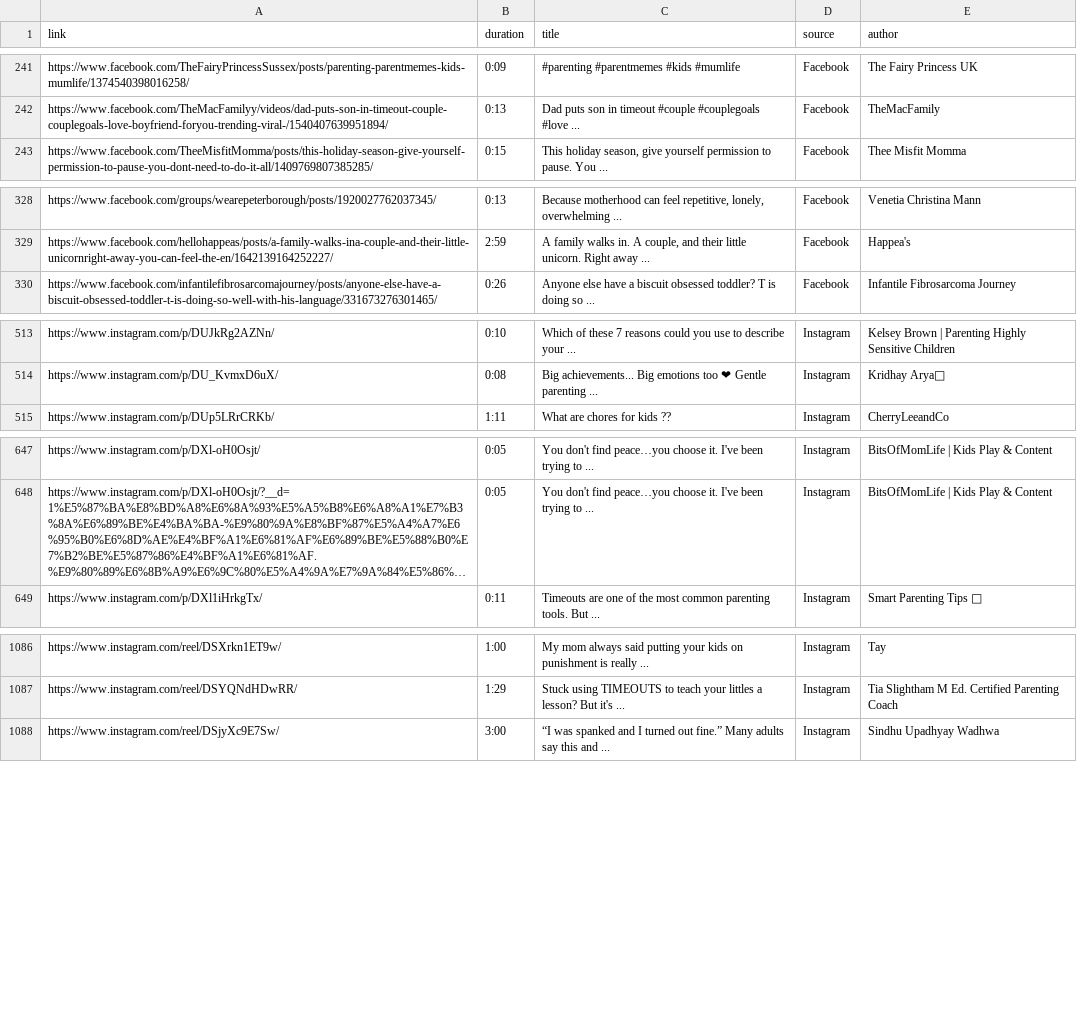
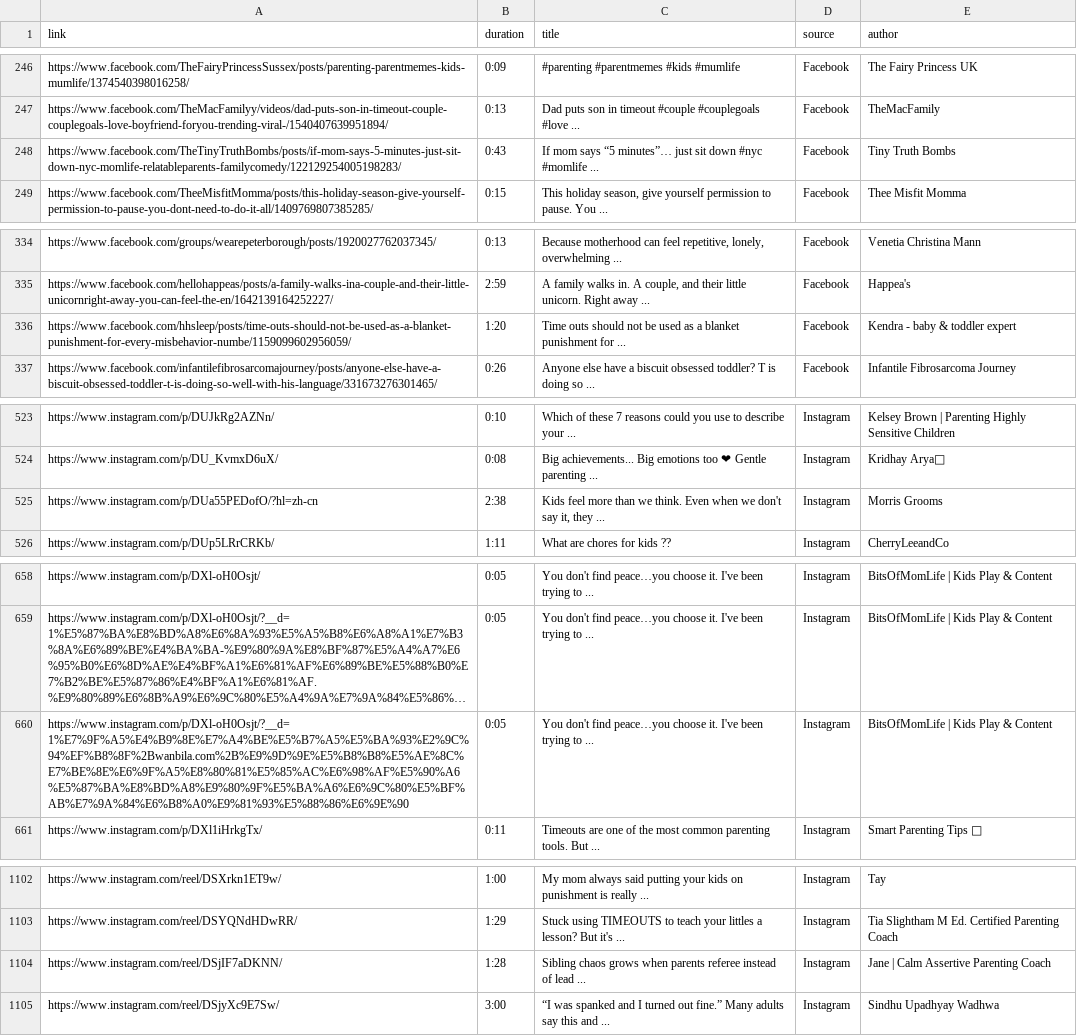
Before and after one commit to UoA-eResearch/timeout, a CSV file: data/timeout.csv, drawn as a sheet; only a part is shown, gaps mark what is left out; long unchanged cells end in …; the diff covers the shown part only; the diff names each change by its address in the sheet, - before the commit and + after, or states it on an @@ line.

```diff
--- a/data/timeout.csv
+++ b/data/timeout.csv
+row 248: https://www.facebook.com/TheTinyTruthBombs/posts/if-mom-says-5-minutes-just-sit-down-nyc-momlife-relatableparents-familycomedy/122129254005198283/ | 0:43 | If mom says “5 minutes”… just sit down #nyc #momlife ... | Facebook | Tiny Truth Bombs
+row 336: https://www.facebook.com/hhsleep/posts/time-outs-should-not-be-used-as-a-blanket-punishment-for-every-misbehavior-numbe/1159099602956059/ | 1:20 | Time outs should not be used as a blanket punishment for ... | Facebook | Kendra - baby & toddler expert
+row 525: https://www.instagram.com/p/DUa55PEDofO/?hl=zh-cn | 2:38 | Kids feel more than we think. Even when we don't say it, they ... | Instagram | Morris Grooms
+row 660: https://www.instagram.com/p/DXl-oH0Osjt/?__d=1%E7%9F%A5%E4%B9%8E%E7%A4%BE%E5%B7%A5%E5%BA%93%E2%9C%94%EF%B8%8F%2Bwanbila.com%2B%E9%9D%9E%E5%B8%B8%E5%AE%8C%E7%BE%8E%E6%9F%A5%E8%80%81%E5%85%AC%E6%98%AF%E5%90%A6%E5%87%BA%E8%BD%A8%E9%80%9F%E5%BA%A6%E6%9C%80%E5%BF%AB%E7%9A%84%E6%B8%A0%E9%81%93%E5%88%86%E6%9E%90 | 0:05 | You don't find peace…you choose it. I've been trying to ... | Instagram | BitsOfMomLife | Kids Play & Content
+row 1104: https://www.instagram.com/reel/DSjIF7aDKNN/ | 1:28 | Sibling chaos grows when parents referee instead of lead ... | Instagram | Jane | Calm Assertive Parenting Coach
```
Also changed, not shown: 24 added rows and 1 edited cell elsewhere in this file, 4 other files.
